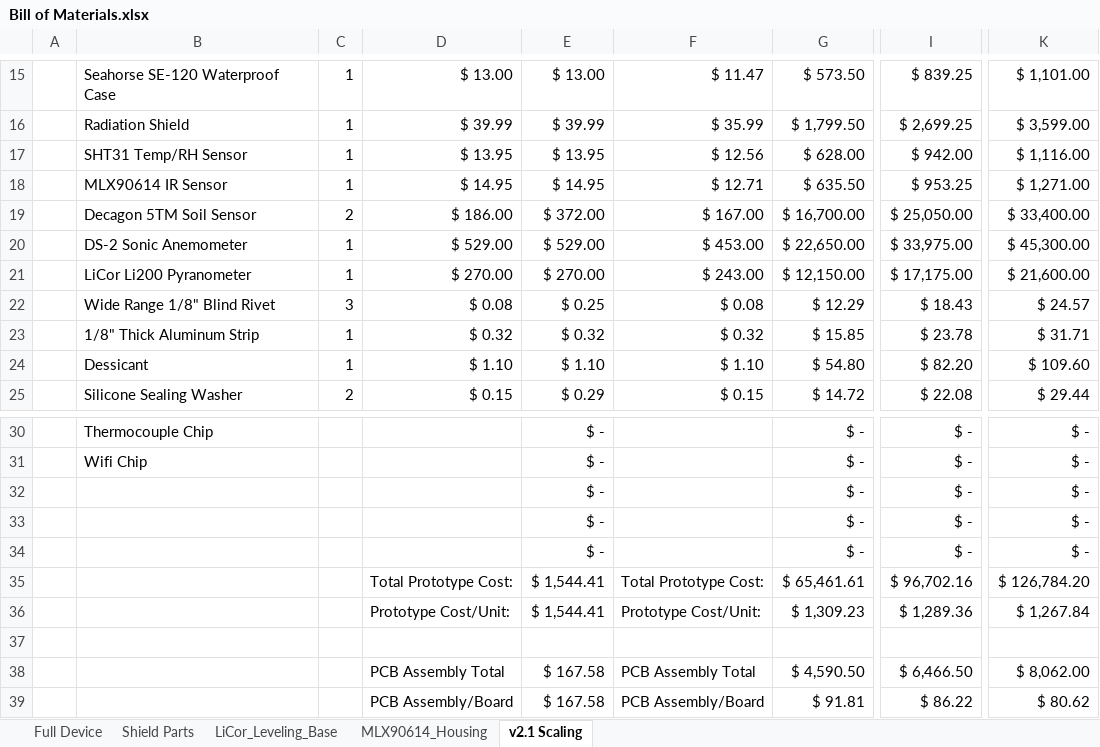
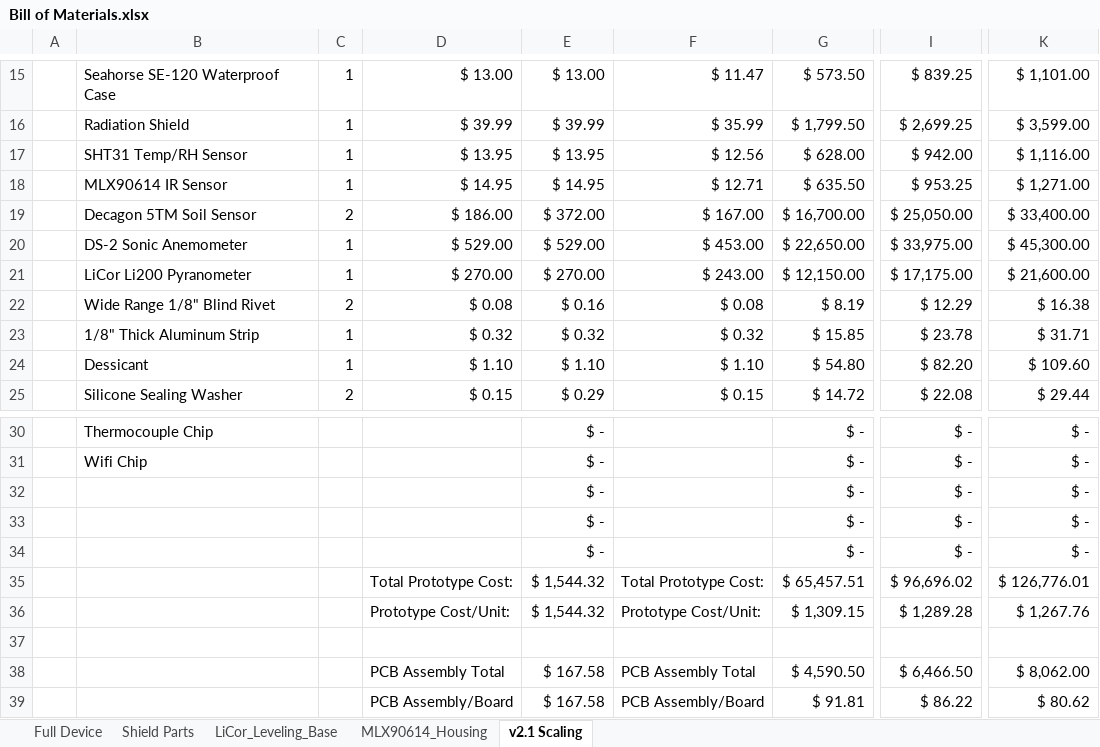
Before and after one commit to madvoid/LEMSv2, an Excel workbook: Hardware Information/Bill of Materials.xlsx, sheet v2.1 Scaling, drawn as a sheet; only a part is shown, gaps mark what is left out; values as stored, in another font and other column widths than the file's, no borders; the diff names each change by its address in the sheet, - before the commit and + after, or states it on an @@ line.

```diff
--- a/Hardware Information/Bill of Materials.xlsx (sheet v2.1 Scaling)
+++ b/Hardware Information/Bill of Materials.xlsx (sheet v2.1 Scaling)
-C22: 3
+C22: 2
-E22: $ 0.25
+E22: $ 0.16
-G22: $ 12.29
+G22: $ 8.19
-I22: $ 18.43
+I22: $ 12.29
-K22: $ 24.57
+K22: $ 16.38
-E35:E36: $ 1,544.41
+E35:E36: $ 1,544.32
-G35: $ 65,461.61
+G35: $ 65,457.51
-I35: $ 96,702.16
+I35: $ 96,696.02
-K35: $ 126,784.20
+K35: $ 126,776.01
-G36: $ 1,309.23
+G36: $ 1,309.15
-I36: $ 1,289.36
+I36: $ 1,289.28
-K36: $ 1,267.84
+K36: $ 1,267.76
```
Also changed, not shown: Hardware Information/Wiring Information.xlsx, 5 other files.
